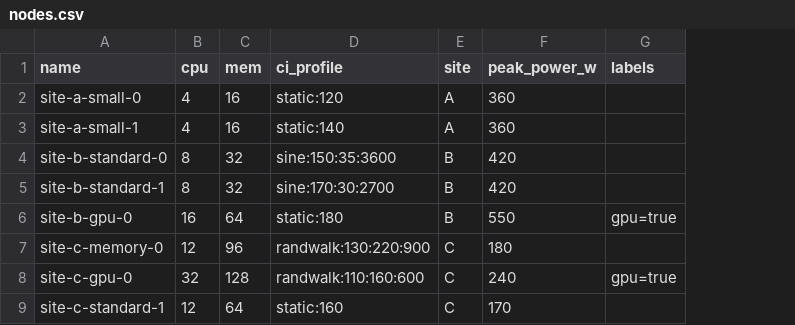
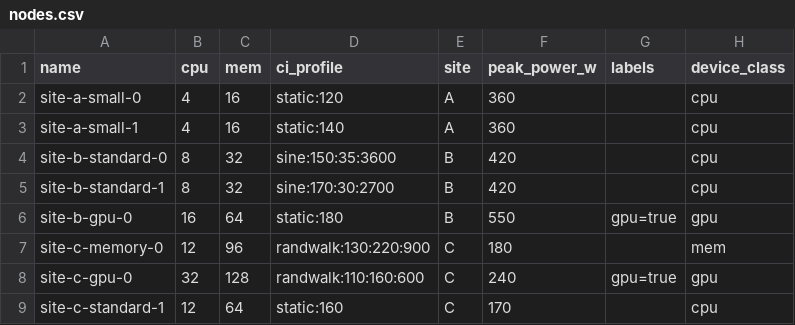
Before and after one commit to Large-scale-Sustainable-Computing-LSC/EcoKube, a CSV file: kubenergysched/config/nodes.csv, drawn as a sheet; the diff names each change by its address in the sheet, - before the commit and + after, or states it on an @@ line.

```diff
--- a/kubenergysched/config/nodes.csv
+++ b/kubenergysched/config/nodes.csv
+column H (device_class), rows 2-9: cpu | cpu | cpu | cpu | gpu | mem | gpu | cpu
```
Also changed, not shown: 11 other files.
